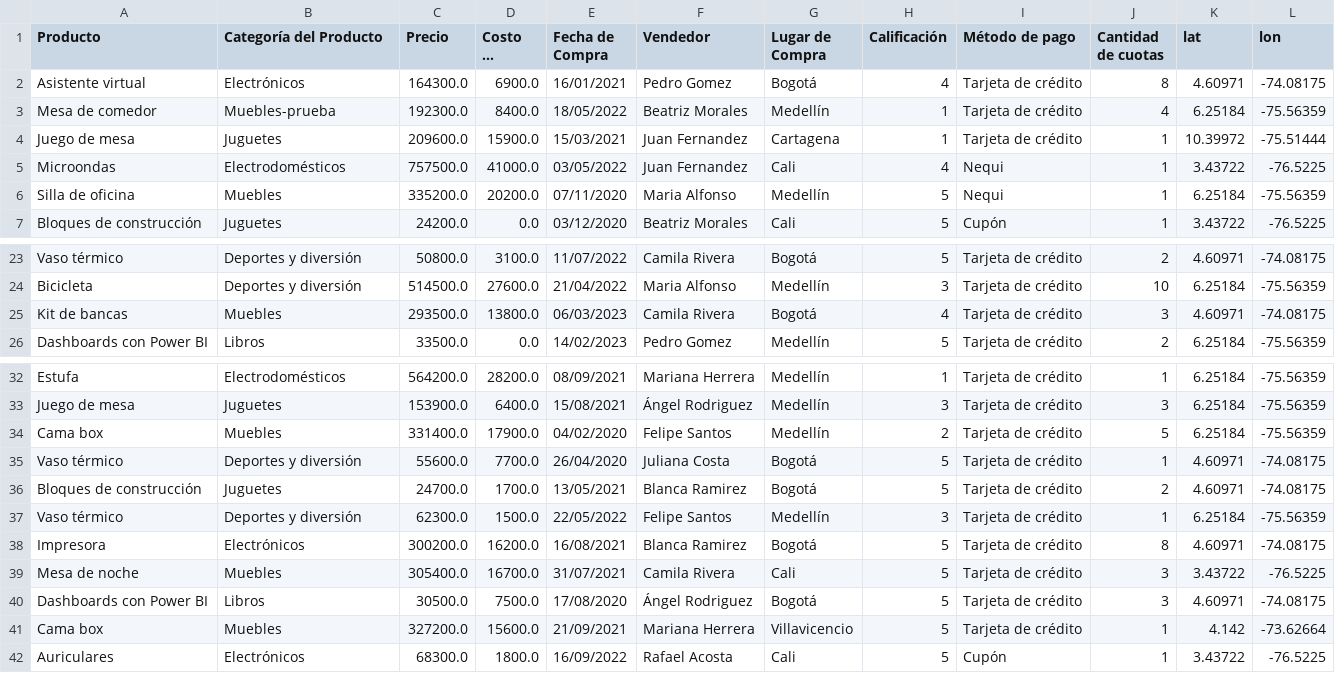
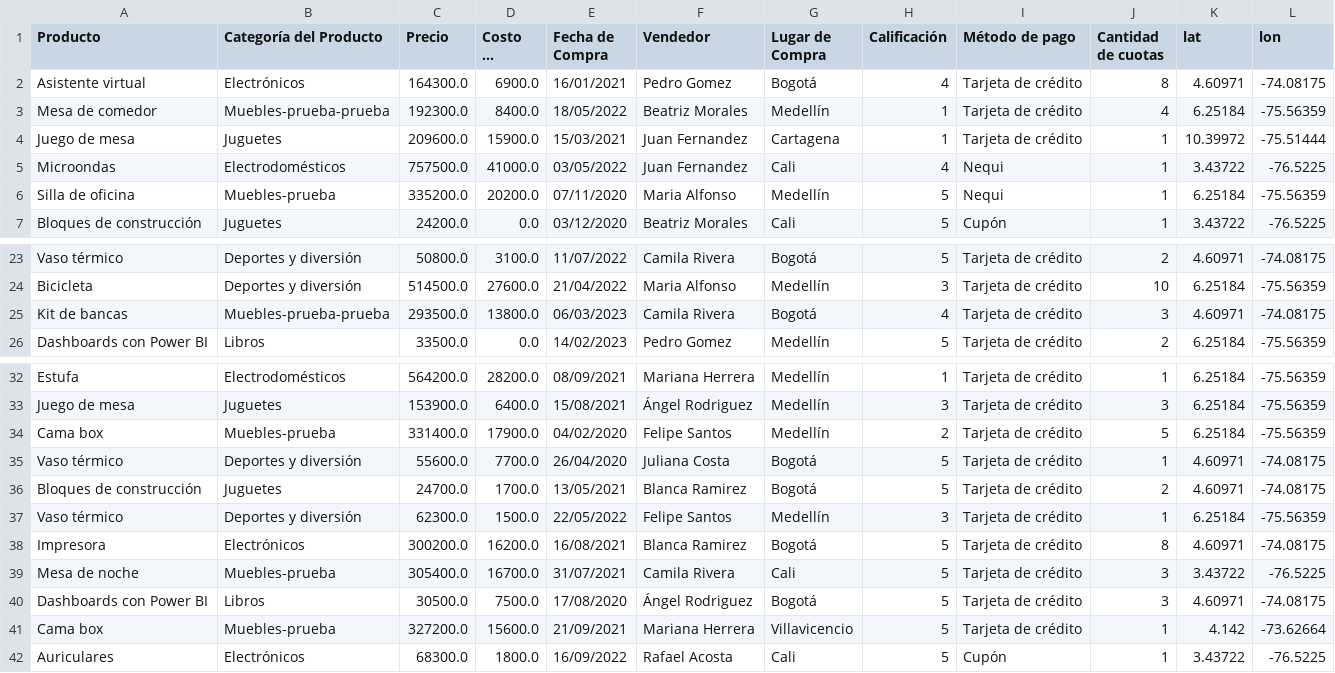
Before and after one commit to PamelaOrmeno/challenge-analisis-negocio, a CSV file: base-de-datos-challenge1-latam/tienda_1 .csv, drawn as a sheet; only a part is shown, gaps mark what is left out; long unchanged cells end in …; the diff names each change by its address in the sheet, - before the commit and + after, or states it on an @@ line.

Commit message:
Update tienda_1 .csv
Se modifica las categorias a productos por la categoria nueva Muebles-prueba

```diff
--- a/base-de-datos-challenge1-latam/tienda_1 .csv
+++ b/base-de-datos-challenge1-latam/tienda_1 .csv
-B3 (Categoría del Producto): Muebles-prueba
+B3 (Categoría del Producto): Muebles-prueba-prueba
-B6 (Categoría del Producto): Muebles
+B6 (Categoría del Producto): Muebles-prueba
-B25 (Categoría del Producto): Muebles
+B25 (Categoría del Producto): Muebles-prueba-prueba
-B34 (Categoría del Producto): Muebles
+B34 (Categoría del Producto): Muebles-prueba
-B39 (Categoría del Producto): Muebles
+B39 (Categoría del Producto): Muebles-prueba
-B41 (Categoría del Producto): Muebles
+B41 (Categoría del Producto): Muebles-prueba
```
